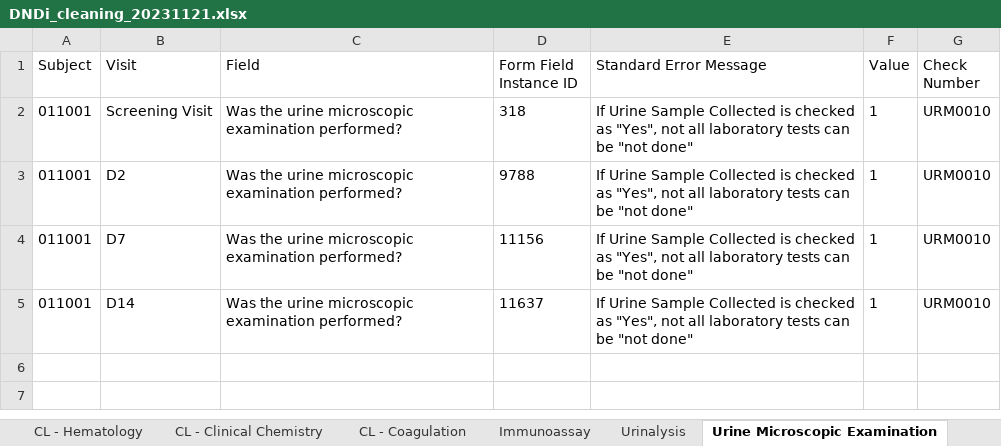
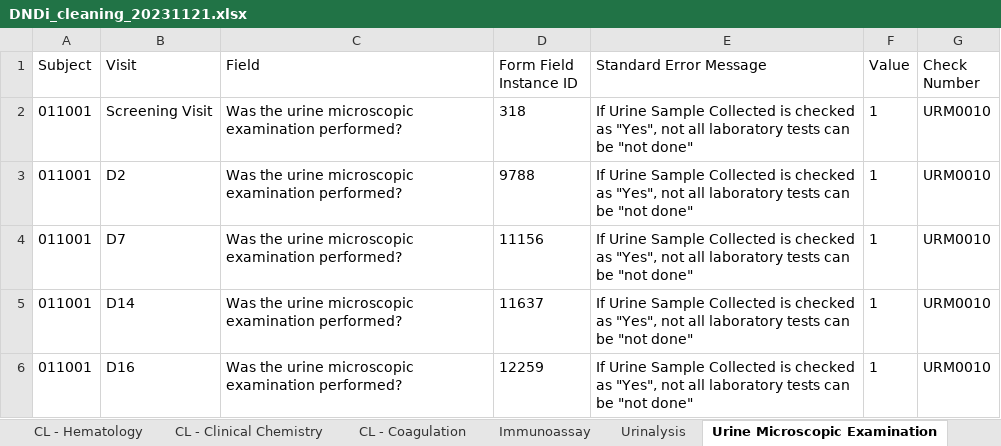
Before and after one commit to sebastiansossah/DNDI_cleaning_code, an Excel workbook: Program/output/DNDi_cleaning_20231121.xlsx, sheet Urine Microscopic Examination, drawn as a sheet; values as stored, in another font and other column widths than the file's, no borders; the diff names each change by its address in the sheet, - before the commit and + after, or states it on an @@ line.

```diff
--- a/Program/output/DNDi_cleaning_20231121.xlsx (sheet Urine Microscopic Examination)
+++ b/Program/output/DNDi_cleaning_20231121.xlsx (sheet Urine Microscopic Examination)
+row 6: 011001 | D16 | Was the urine microscopic examination performed? | 12259 | If Urine Sample Collected is checked as "Yes", not all laboratory tests can be "not done" | 1 | URM0010
```
Also changed, not shown: sheet CL - Hematology, sheet Eligibility, 6 other files.
